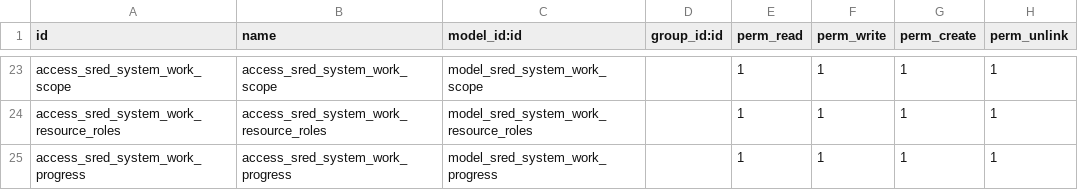
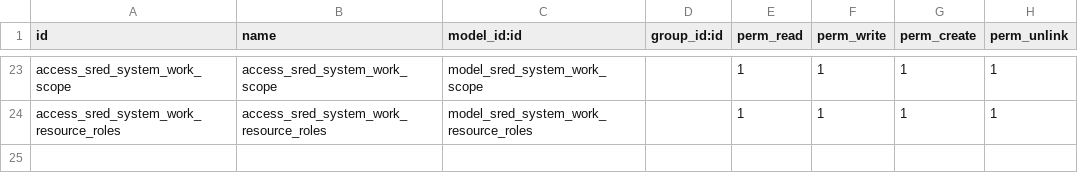
Before and after one commit to robertallanroker/sred_system, a CSV file: security/ir.model.access.csv, drawn as a sheet; only a part is shown, gaps mark what is left out; the diff names each change by its address in the sheet, - before the commit and + after, or states it on an @@ line.

Commit message:
Work progress security access no needed and fails

```diff
--- a/security/ir.model.access.csv
+++ b/security/ir.model.access.csv
-row 25: access_sred_system_work_progress | access_sred_system_work_progress | model_sred_system_work_progress |  | 1 | 1 | 1 | 1
```
